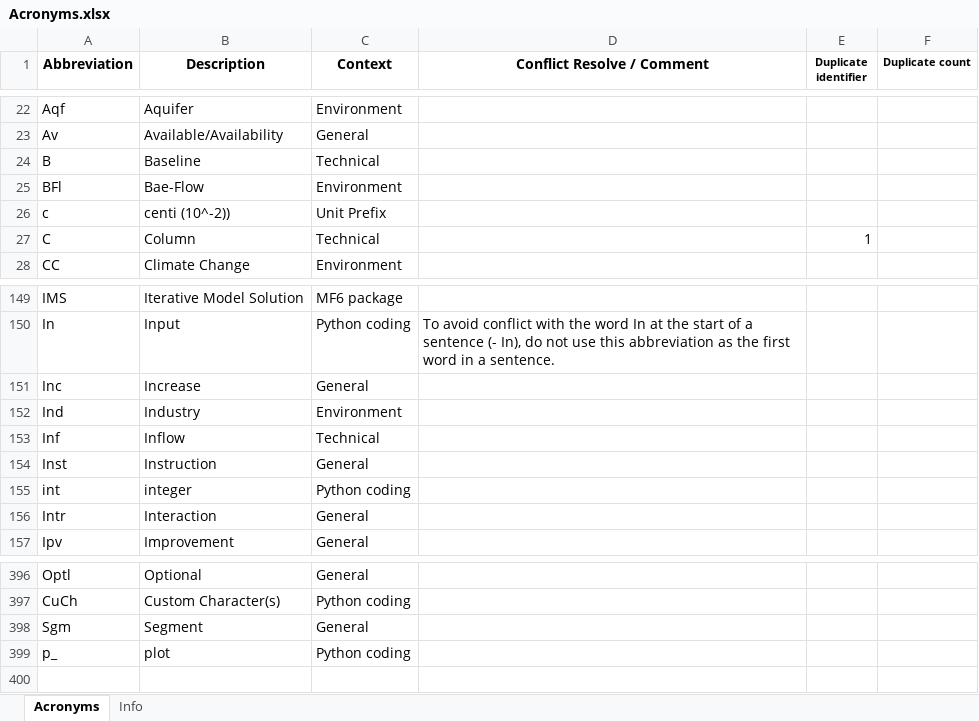
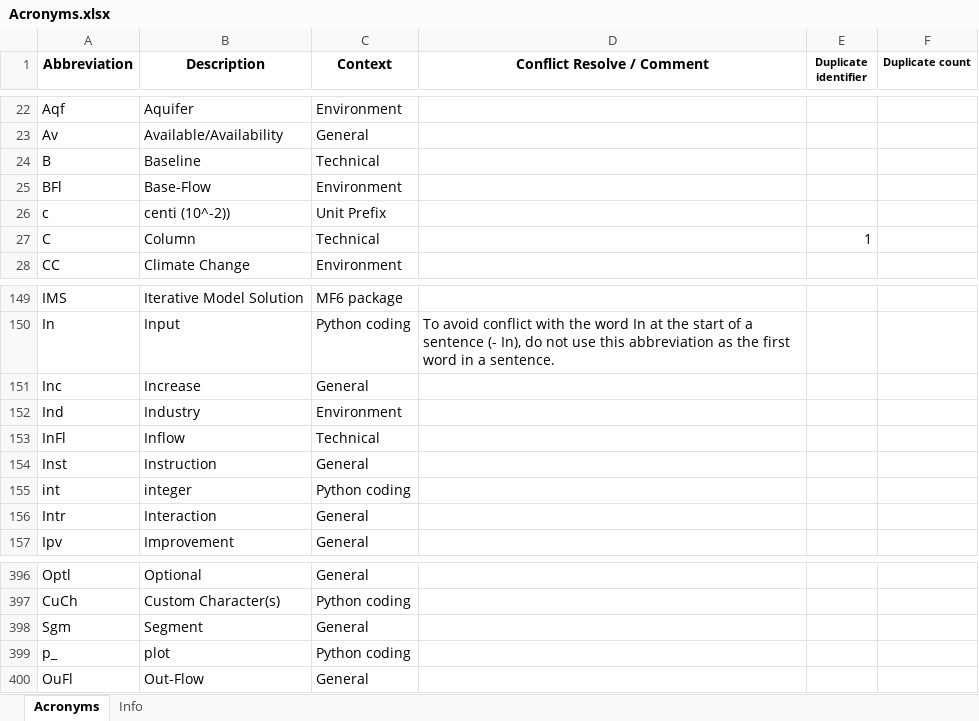
Before and after one commit to Ydrolog/WS_Mdl, an Excel workbook: Mng/Acronyms.xlsx, sheet Acronyms, drawn as a sheet; only a part is shown, gaps mark what is left out; values as stored, in another font and other column widths than the file's, no borders; conditional formats not drawn; the diff names each change by its address in the sheet, - before the commit and + after, or states it on an @@ line.

```diff
--- a/Mng/Acronyms.xlsx (sheet Acronyms)
+++ b/Mng/Acronyms.xlsx (sheet Acronyms)
-B25 (Description): Bae-Flow
+B25 (Description): Base-Flow
-A153 (Abbreviation): Inf
+A153 (Abbreviation): InFl
+row 400: OuFl | Out-Flow | General
```
Also changed, not shown: 13 other files.
